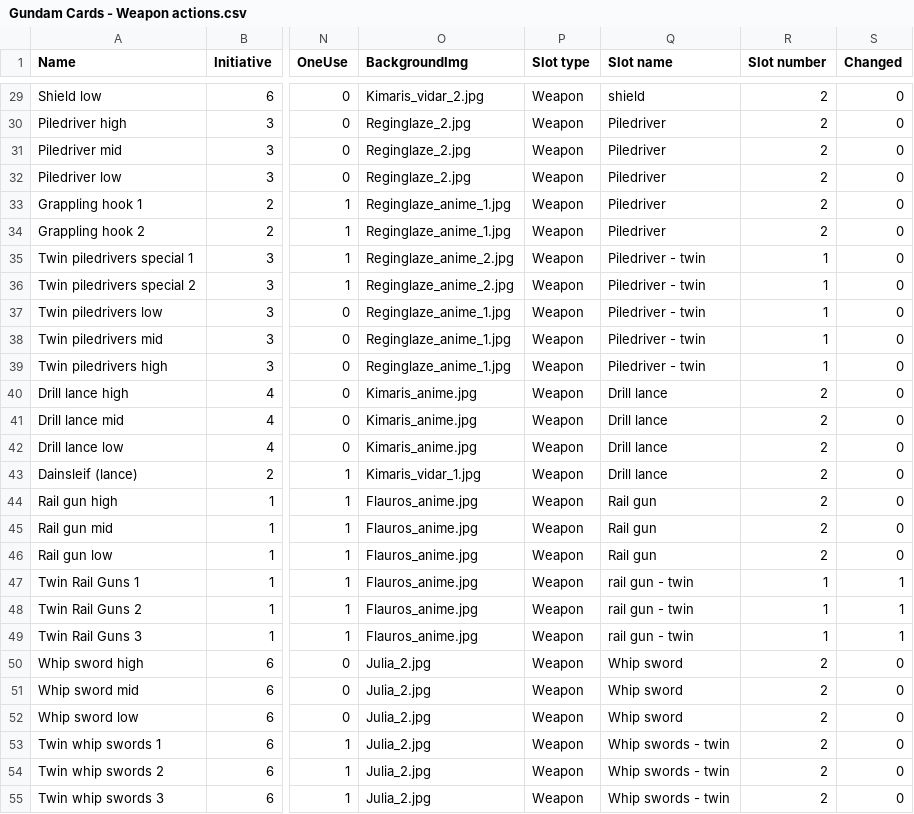
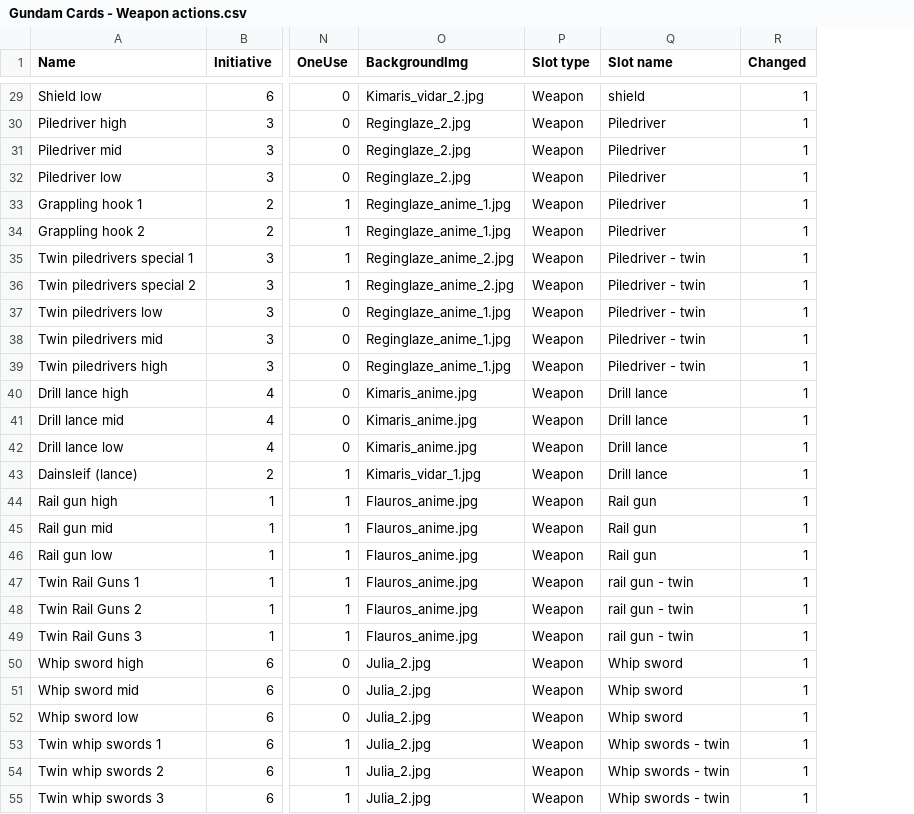
Before and after one commit to thesilencelies/mobileSuitGame, a CSV file: Gundam Cards - Weapon actions.csv, drawn as a sheet; only a part is shown, gaps mark what is left out; removed rows and columns are numbered as before the commit, all else as after; the diff covers the shown part only; the diff names each change by its address in the sheet, - before the commit and + after, or states it on an @@ line.

```diff
--- a/Gundam Cards - Weapon actions.csv
+++ b/Gundam Cards - Weapon actions.csv
-column R (Slot number), rows 29-55: 2 | 2 | 2 | 2 | 2 | 2 | 1 | 1 | 1 | 1 | 1 | 2 | 2 | 2 | 2 | 2 | 2 | 2 | 1 | 1 | 1 | 2 | 2 | 2 | 2 | 2 | 2
-R29:R46 (Changed): 0
+R29:R46 (Changed): 1
-R50:R55 (Changed): 0
+R50:R55 (Changed): 1
```
Also changed, not shown: 16 edited cells elsewhere in this file, Gundam Cards - Default actions.csv, Gundam Cards - Frames.csv, 10 other files.
